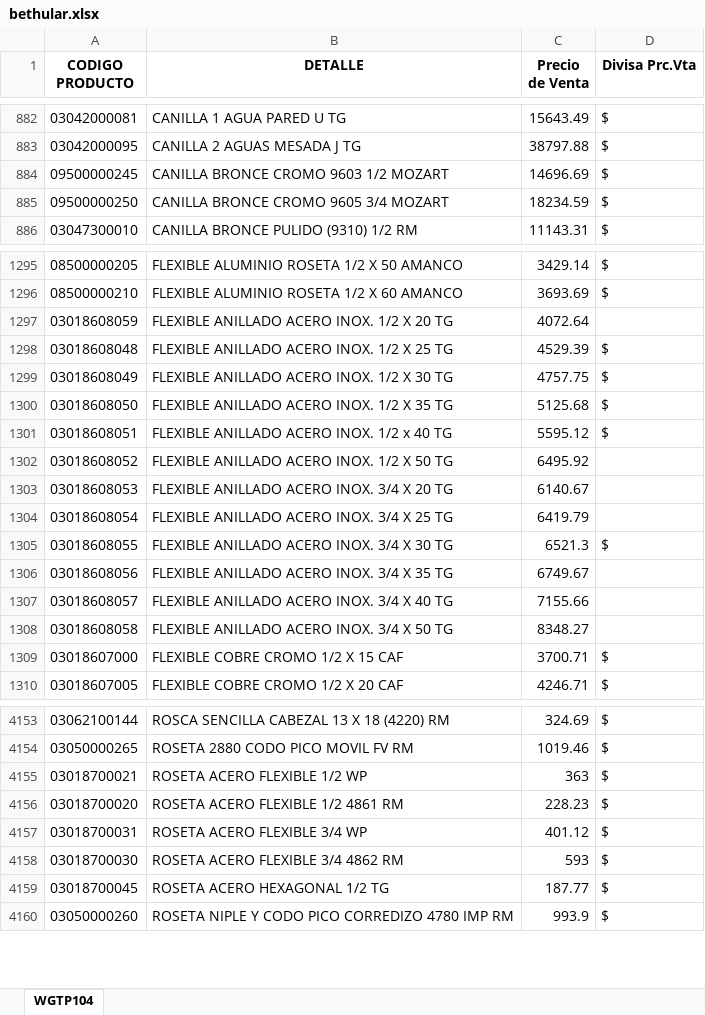
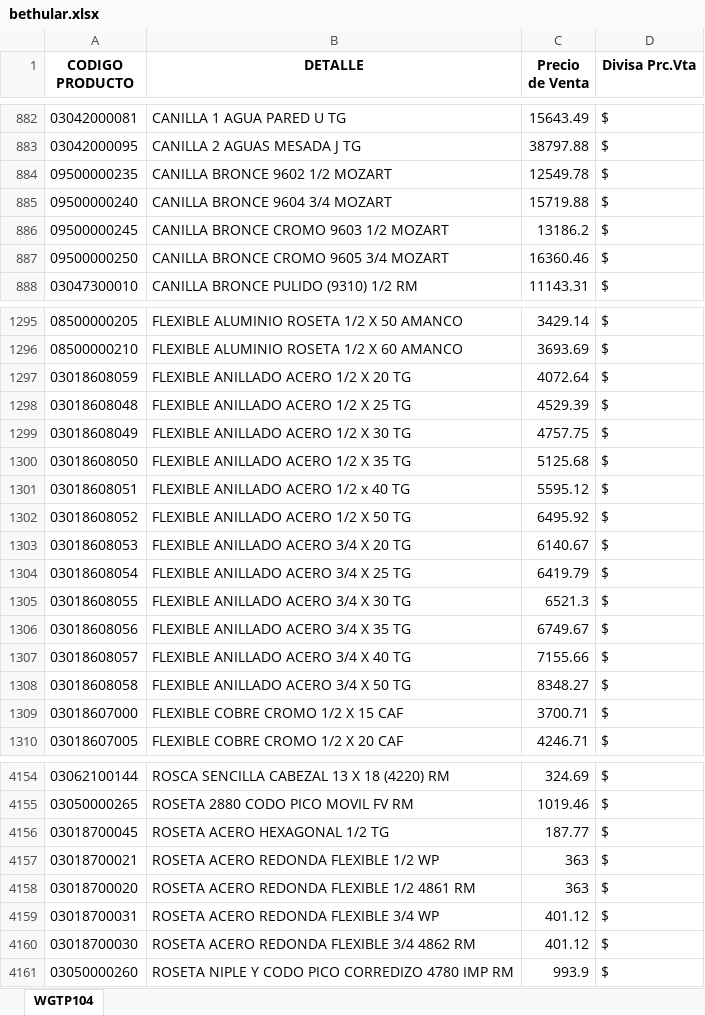
Before and after one commit to jerojimenez17/sanitarios-backend, an Excel workbook: excel-files/bethular.xlsx, sheet WGTP104, drawn as a sheet; only a part is shown, gaps mark what is left out; values as stored, in another font and other column widths than the file's, no borders; removed rows and columns are numbered as before the commit, all else as after; the diff covers the shown part only; the diff names each change by its address in the sheet, - before the commit and + after, or states it on an @@ line.

Commit message:
change lists

```diff
--- a/excel-files/bethular.xlsx (sheet WGTP104)
+++ b/excel-files/bethular.xlsx (sheet WGTP104)
+row 884: 09500000235 | CANILLA BRONCE 9602 1/2 MOZART | 12549.78 | $
+row 885: 09500000240 | CANILLA BRONCE 9604 3/4 MOZART | 15719.88 | $
-C886 (Precio de Venta): 14696.69
+C886 (Precio de Venta): 13186.2
-C887 (Precio de Venta): 18234.59
+C887 (Precio de Venta): 16360.46
-B1297 (DETALLE): FLEXIBLE ANILLADO ACERO INOX. 1/2 X 20 TG
+B1297 (DETALLE): FLEXIBLE ANILLADO ACERO 1/2 X 20 TG
-D1297 (Divisa Prc.Vta): (empty)
+D1297 (Divisa Prc.Vta): $
-B1298 (DETALLE): FLEXIBLE ANILLADO ACERO INOX. 1/2 X 25 TG
+B1298 (DETALLE): FLEXIBLE ANILLADO ACERO 1/2 X 25 TG
-B1299 (DETALLE): FLEXIBLE ANILLADO ACERO INOX. 1/2 X 30 TG
+B1299 (DETALLE): FLEXIBLE ANILLADO ACERO 1/2 X 30 TG
-B1300 (DETALLE): FLEXIBLE ANILLADO ACERO INOX. 1/2 X 35 TG
+B1300 (DETALLE): FLEXIBLE ANILLADO ACERO 1/2 X 35 TG
-B1301 (DETALLE): FLEXIBLE ANILLADO ACERO INOX. 1/2 x 40 TG
+B1301 (DETALLE): FLEXIBLE ANILLADO ACERO 1/2 x 40 TG
-B1302 (DETALLE): FLEXIBLE ANILLADO ACERO INOX. 1/2 X 50 TG
+B1302 (DETALLE): FLEXIBLE ANILLADO ACERO 1/2 X 50 TG
-D1302:D1304 (Divisa Prc.Vta): (empty)
+D1302:D1304 (Divisa Prc.Vta): $
-B1303 (DETALLE): FLEXIBLE ANILLADO ACERO INOX. 3/4 X 20 TG
+B1303 (DETALLE): FLEXIBLE ANILLADO ACERO 3/4 X 20 TG
-B1304 (DETALLE): FLEXIBLE ANILLADO ACERO INOX. 3/4 X 25 TG
+B1304 (DETALLE): FLEXIBLE ANILLADO ACERO 3/4 X 25 TG
-B1305 (DETALLE): FLEXIBLE ANILLADO ACERO INOX. 3/4 X 30 TG
+B1305 (DETALLE): FLEXIBLE ANILLADO ACERO 3/4 X 30 TG
-B1306 (DETALLE): FLEXIBLE ANILLADO ACERO INOX. 3/4 X 35 TG
+B1306 (DETALLE): FLEXIBLE ANILLADO ACERO 3/4 X 35 TG
-D1306:D1308 (Divisa Prc.Vta): (empty)
+D1306:D1308 (Divisa Prc.Vta): $
-B1307 (DETALLE): FLEXIBLE ANILLADO ACERO INOX. 3/4 X 40 TG
+B1307 (DETALLE): FLEXIBLE ANILLADO ACERO 3/4 X 40 TG
-B1308 (DETALLE): FLEXIBLE ANILLADO ACERO INOX. 3/4 X 50 TG
+B1308 (DETALLE): FLEXIBLE ANILLADO ACERO 3/4 X 50 TG
-row 4155: 03018700021 | ROSETA ACERO FLEXIBLE 1/2 WP | 363 | $
-row 4156: 03018700020 | ROSETA ACERO FLEXIBLE 1/2 4861 RM | 228.23 | $
-row 4157: 03018700031 | ROSETA ACERO FLEXIBLE 3/4 WP | 401.12 | $
-row 4158: 03018700030 | ROSETA ACERO FLEXIBLE 3/4 4862 RM | 593 | $
+row 4157: 03018700021 | ROSETA ACERO REDONDA FLEXIBLE 1/2 WP | 363 | $
+row 4158: 03018700020 | ROSETA ACERO REDONDA FLEXIBLE 1/2 4861 RM | 363 | $
+row 4159: 03018700031 | ROSETA ACERO REDONDA FLEXIBLE 3/4 WP | 401.12 | $
+row 4160: 03018700030 | ROSETA ACERO REDONDA FLEXIBLE 3/4 4862 RM | 401.12 | $
```
Also changed, not shown: 6 added rows, 7 removed rows and 432 edited cells elsewhere in this sheet, excel-files/cerrajeria.xlsx, 1 other file.
